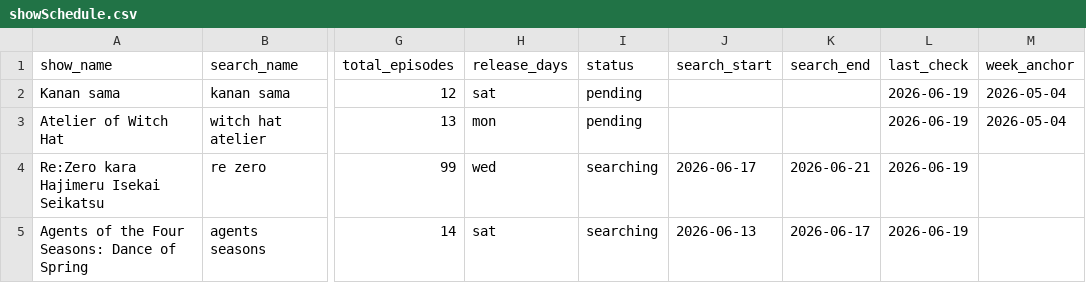
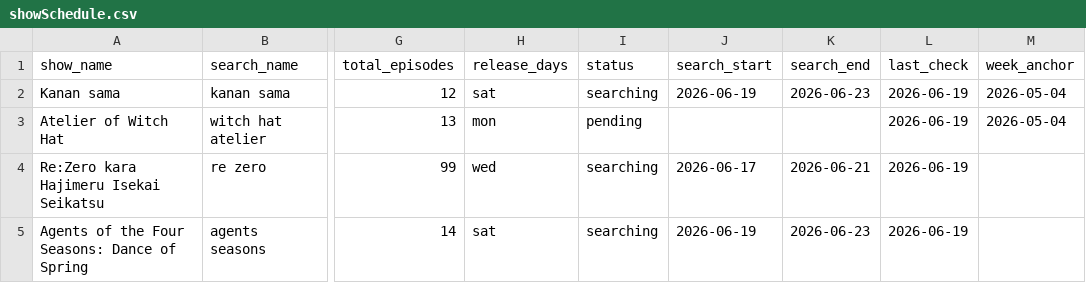
Before and after one commit to fernhw/yt-jellyfin, a CSV file: showSchedule.csv, drawn as a sheet; only a part is shown, gaps mark what is left out; the diff names each change by its address in the sheet, - before the commit and + after, or states it on an @@ line.

```diff
--- a/showSchedule.csv
+++ b/showSchedule.csv
-I2 (status): pending
+I2 (status): searching
-J2 (search_start): (empty)
+J2 (search_start): 2026-06-19
-K2 (search_end): (empty)
+K2 (search_end): 2026-06-23
-J5 (search_start): 2026-06-13
+J5 (search_start): 2026-06-19
-K5 (search_end): 2026-06-17
+K5 (search_end): 2026-06-23
```
Also changed, not shown: 4 other files.
